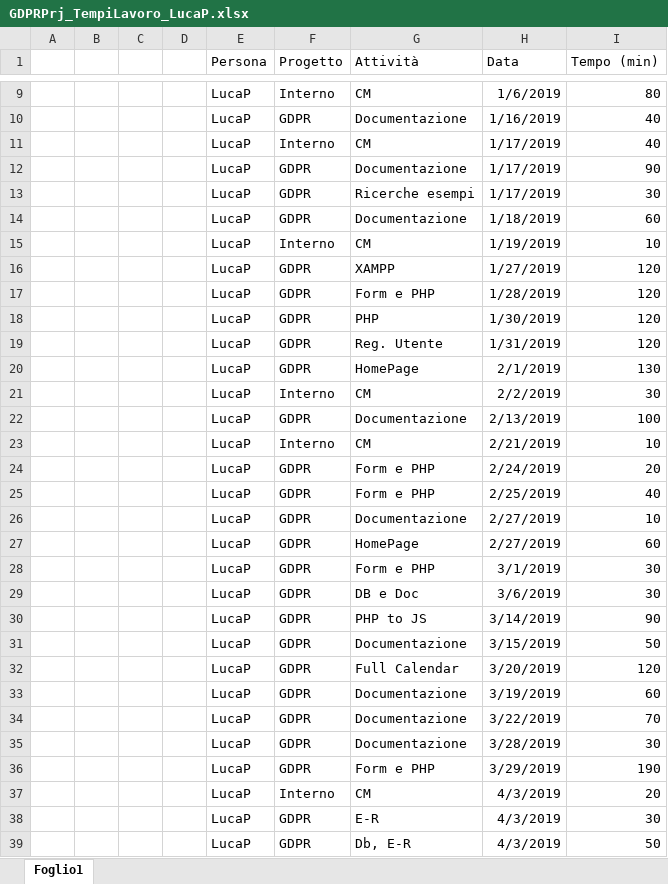
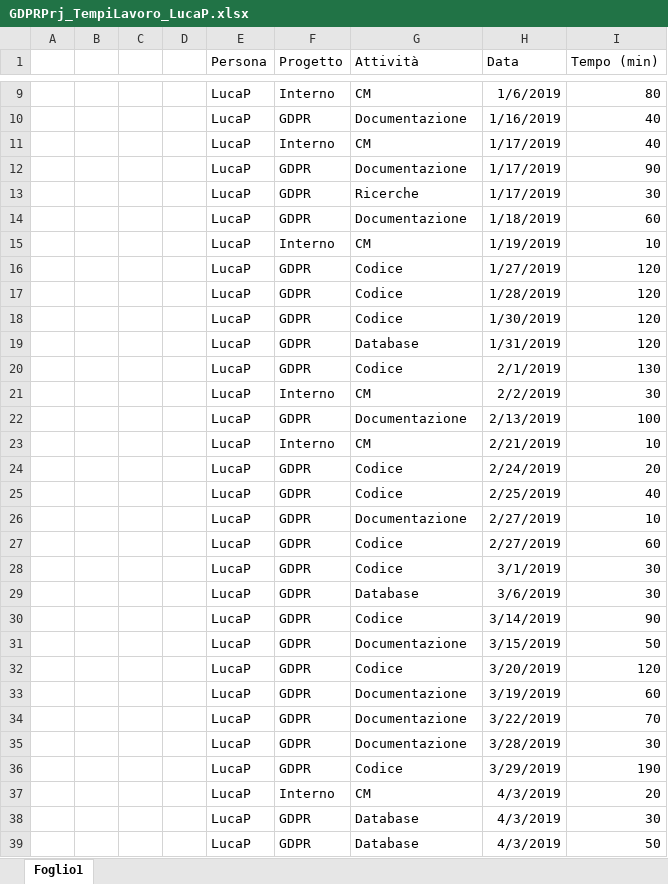
Before and after one commit to GL3-IngegneriaDelSoftware2/GDPRProject, an Excel workbook: Documentazione/GDPRPrj_TempiLavoro/GDPRPrj_TempiLavoro_LucaP.xlsx, sheet Foglio1, drawn as a sheet; only a part is shown, gaps mark what is left out; values as stored, in another font and other column widths than the file's, no borders; table styles not drawn; the diff covers the shown part only; the diff names each change by its address in the sheet, - before the commit and + after, or states it on an @@ line.

Commit message:
Modificate categorie tempi

```diff
--- a/Documentazione/GDPRPrj_TempiLavoro/GDPRPrj_TempiLavoro_LucaP.xlsx (sheet Foglio1)
+++ b/Documentazione/GDPRPrj_TempiLavoro/GDPRPrj_TempiLavoro_LucaP.xlsx (sheet Foglio1)
-G13 (Attività): Ricerche esempi
+G13 (Attività): Ricerche
-G16 (Attività): XAMPP
+G16 (Attività): Codice
-G17 (Attività): Form e PHP
+G17 (Attività): Codice
-G18 (Attività): PHP
+G18 (Attività): Codice
-G19 (Attività): Reg. Utente
+G19 (Attività): Database
-G20 (Attività): HomePage
+G20 (Attività): Codice
-G24:G25 (Attività): Form e PHP
+G24:G25 (Attività): Codice
-G27 (Attività): HomePage
+G27 (Attività): Codice
-G28 (Attività): Form e PHP
+G28 (Attività): Codice
-G29 (Attività): DB e Doc
+G29 (Attività): Database
-G30 (Attività): PHP to JS
+G30 (Attività): Codice
-G32 (Attività): Full Calendar
+G32 (Attività): Codice
-G36 (Attività): Form e PHP
+G36 (Attività): Codice
-G38 (Attività): E-R
+G38 (Attività): Database
-G39 (Attività): Db, E-R
+G39 (Attività): Database
```
Also changed, not shown: 2 edited cells elsewhere in this sheet, 1 other file.
